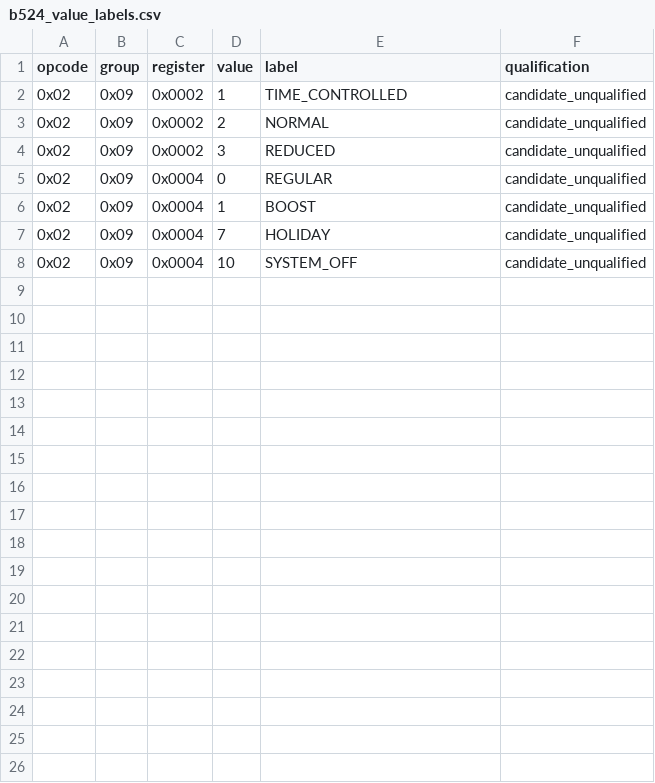
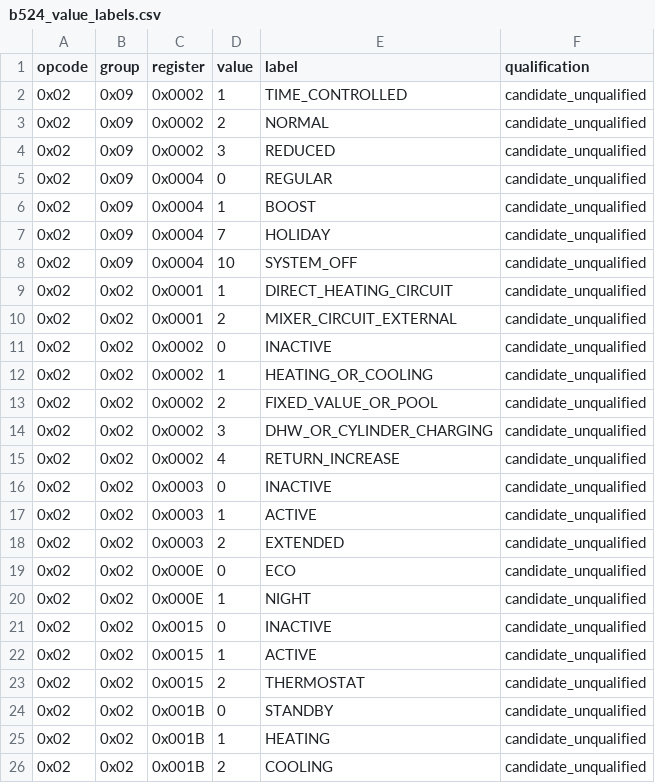
Before and after one commit to Project-Helianthus/helianthus-vrc-explorer, a CSV file: src/helianthus_vrc_explorer/data/b524_value_labels.csv, drawn as a sheet; the diff names each change by its address in the sheet, - before the commit and + after, or states it on an @@ line.

```diff
--- a/src/helianthus_vrc_explorer/data/b524_value_labels.csv
+++ b/src/helianthus_vrc_explorer/data/b524_value_labels.csv
+row 9: 0x02 | 0x02 | 0x0001 | 1 | DIRECT_HEATING_CIRCUIT | candidate_unqualified
+row 10: 0x02 | 0x02 | 0x0001 | 2 | MIXER_CIRCUIT_EXTERNAL | candidate_unqualified
+row 11: 0x02 | 0x02 | 0x0002 | 0 | INACTIVE | candidate_unqualified
+row 12: 0x02 | 0x02 | 0x0002 | 1 | HEATING_OR_COOLING | candidate_unqualified
+row 13: 0x02 | 0x02 | 0x0002 | 2 | FIXED_VALUE_OR_POOL | candidate_unqualified
+row 14: 0x02 | 0x02 | 0x0002 | 3 | DHW_OR_CYLINDER_CHARGING | candidate_unqualified
+row 15: 0x02 | 0x02 | 0x0002 | 4 | RETURN_INCREASE | candidate_unqualified
+row 16: 0x02 | 0x02 | 0x0003 | 0 | INACTIVE | candidate_unqualified
+row 17: 0x02 | 0x02 | 0x0003 | 1 | ACTIVE | candidate_unqualified
+row 18: 0x02 | 0x02 | 0x0003 | 2 | EXTENDED | candidate_unqualified
+row 19: 0x02 | 0x02 | 0x000E | 0 | ECO | candidate_unqualified
+row 20: 0x02 | 0x02 | 0x000E | 1 | NIGHT | candidate_unqualified
+row 21: 0x02 | 0x02 | 0x0015 | 0 | INACTIVE | candidate_unqualified
+row 22: 0x02 | 0x02 | 0x0015 | 1 | ACTIVE | candidate_unqualified
+row 23: 0x02 | 0x02 | 0x0015 | 2 | THERMOSTAT | candidate_unqualified
+row 24: 0x02 | 0x02 | 0x001B | 0 | STANDBY | candidate_unqualified
+row 25: 0x02 | 0x02 | 0x001B | 1 | HEATING | candidate_unqualified
+row 26: 0x02 | 0x02 | 0x001B | 2 | COOLING | candidate_unqualified
```
Also changed, not shown: src/helianthus_vrc_explorer/data/regulator_eid_spn.csv, 51 other files.
